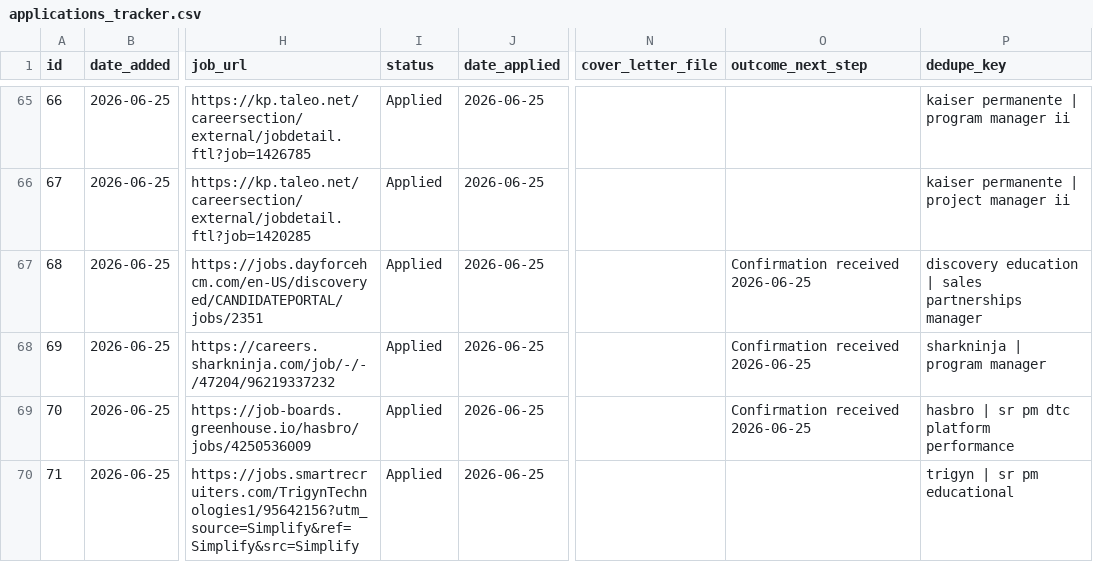
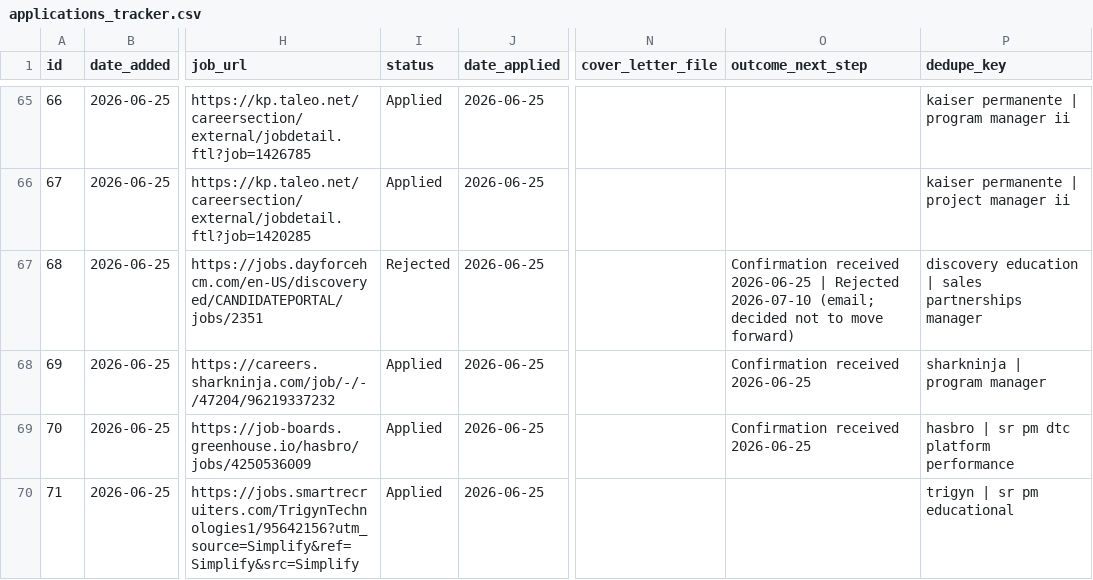
Before and after one commit to undrsky/t32tfoes3m, a CSV file: applications_tracker.csv, drawn as a sheet; only a part is shown, gaps mark what is left out; the diff covers the shown part only; the diff names each change by its address in the sheet, - before the commit and + after, or states it on an @@ line.

```diff
--- a/applications_tracker.csv
+++ b/applications_tracker.csv
-I67 (status): Applied
+I67 (status): Rejected
-O67 (outcome_next_step): …received 2026-06-25
+O67 (outcome_next_step): …received 2026-06-25 | Rejected 2026-07-10 (email; decided not to move forward)
```
Also changed, not shown: 22 edited cells elsewhere in this file, 2 other files.
